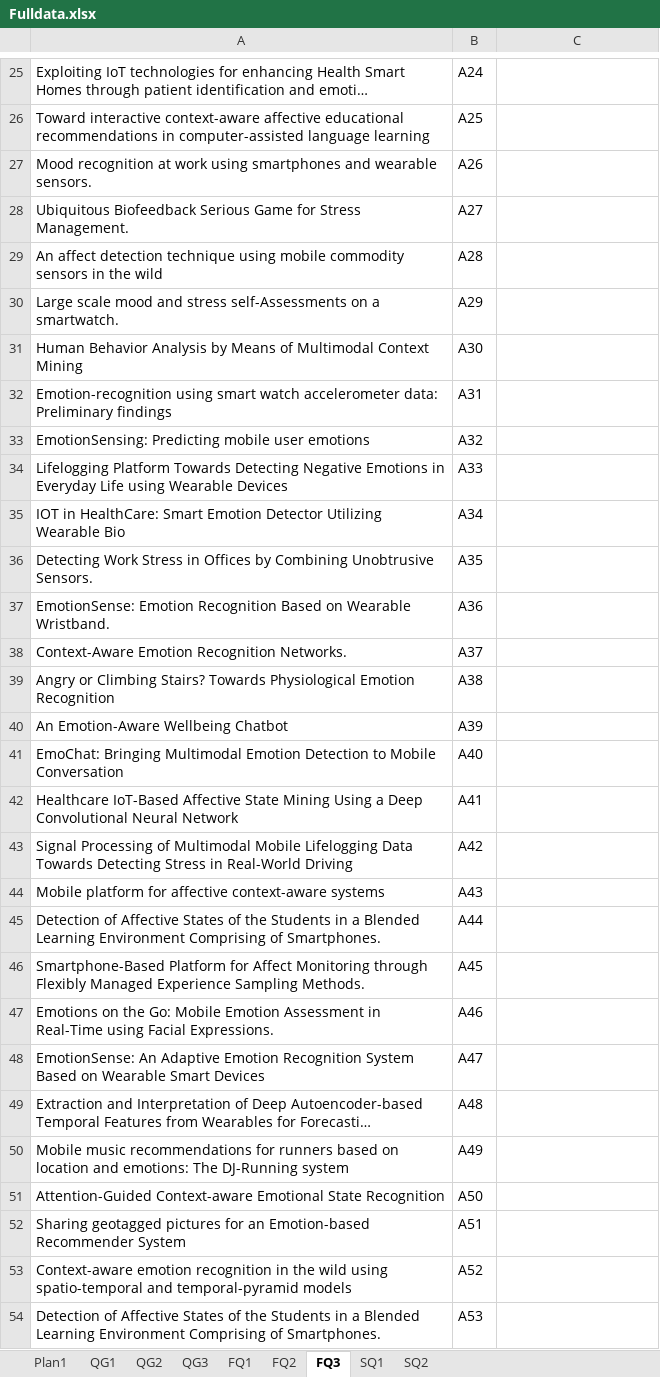
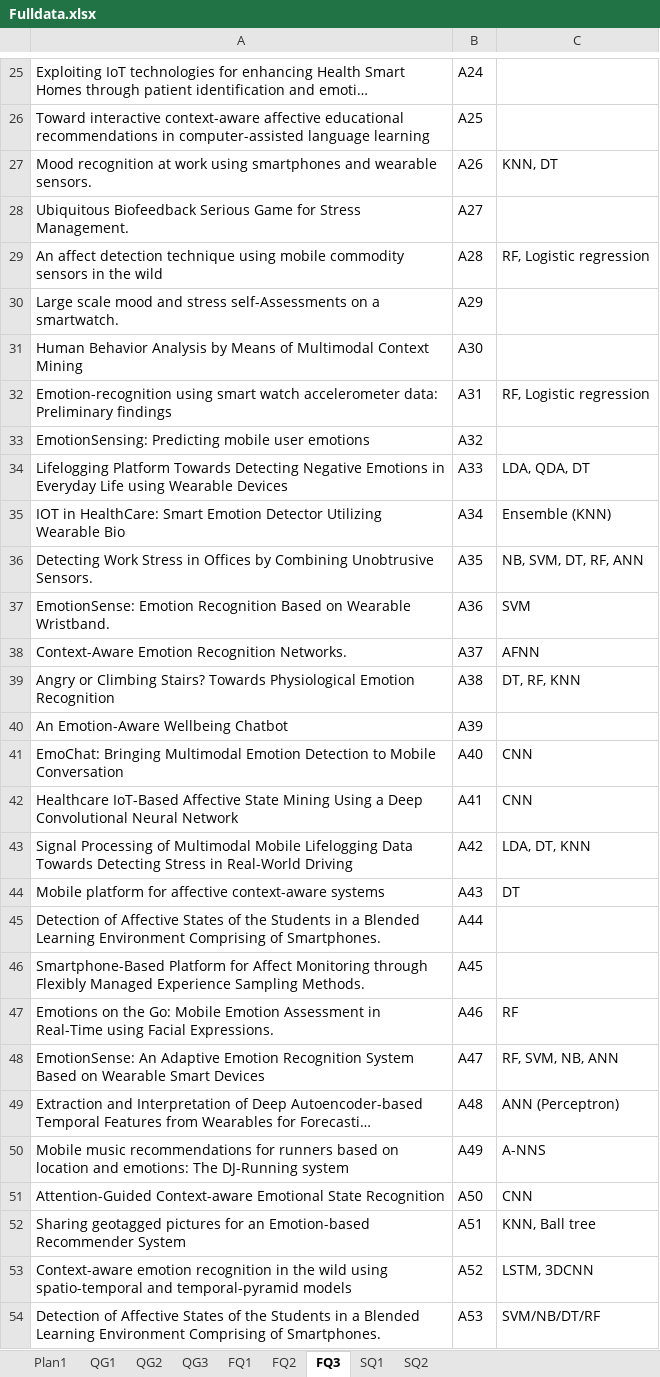
Before and after one commit to sandrodorneles/planilhas, an Excel workbook: Fulldata.xlsx, sheet FQ3, drawn as a sheet; only a part is shown, gaps mark what is left out; long unchanged cells end in …; values as stored, in another font and other column widths than the file's, no borders; the diff covers the shown part only; the diff names each change by its address in the sheet, - before the commit and + after, or states it on an @@ line.

```diff
--- a/Fulldata.xlsx (sheet FQ3)
+++ b/Fulldata.xlsx (sheet FQ3)
-C27: (empty)
+C27: KNN, DT
-C29: (empty)
+C29: RF, Logistic regression
-C32: (empty)
+C32: RF, Logistic regression
-C34: (empty)
+C34: LDA, QDA, DT
-C35: (empty)
+C35: Ensemble (KNN)
-C36: (empty)
+C36: NB, SVM, DT, RF, ANN
-C37: (empty)
+C37: SVM
-C38: (empty)
+C38: AFNN
-C39: (empty)
+C39: DT, RF, KNN
-C41:C42: (empty)
+C41:C42: CNN
-C43: (empty)
+C43: LDA, DT, KNN
-C44: (empty)
+C44: DT
-C47: (empty)
+C47: RF
-C48: (empty)
+C48: RF, SVM, NB, ANN
-C49: (empty)
+C49: ANN (Perceptron)
-C50: (empty)
+C50: A-NNS
-C51: (empty)
+C51: CNN
-C52: (empty)
+C52: KNN, Ball tree
-C53: (empty)
+C53: LSTM, 3DCNN
-C54: (empty)
+C54: SVM/NB/DT/RF
```
Also changed, not shown: 10 edited cells elsewhere in this sheet, sheet QG3, sheet QG1, sheet FQ1, sheet FQ2, sheet QG2, sheet SQ1.
